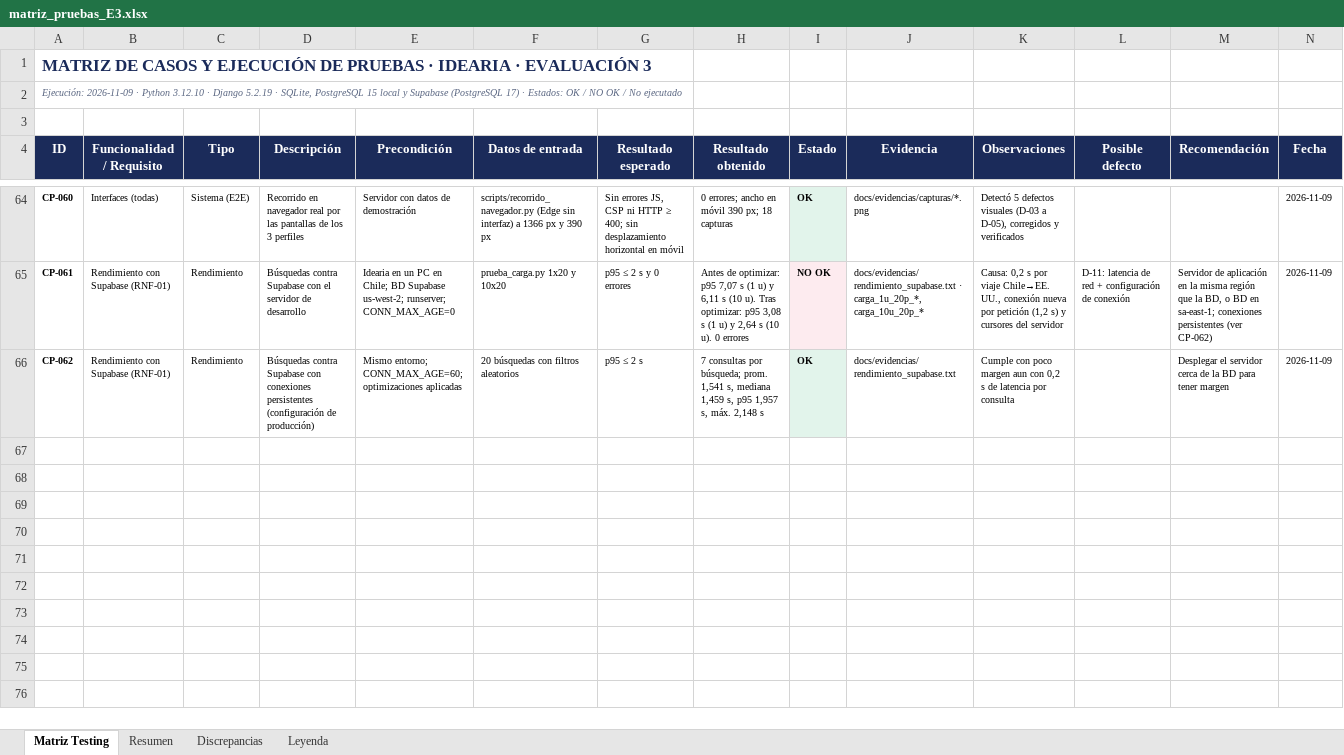
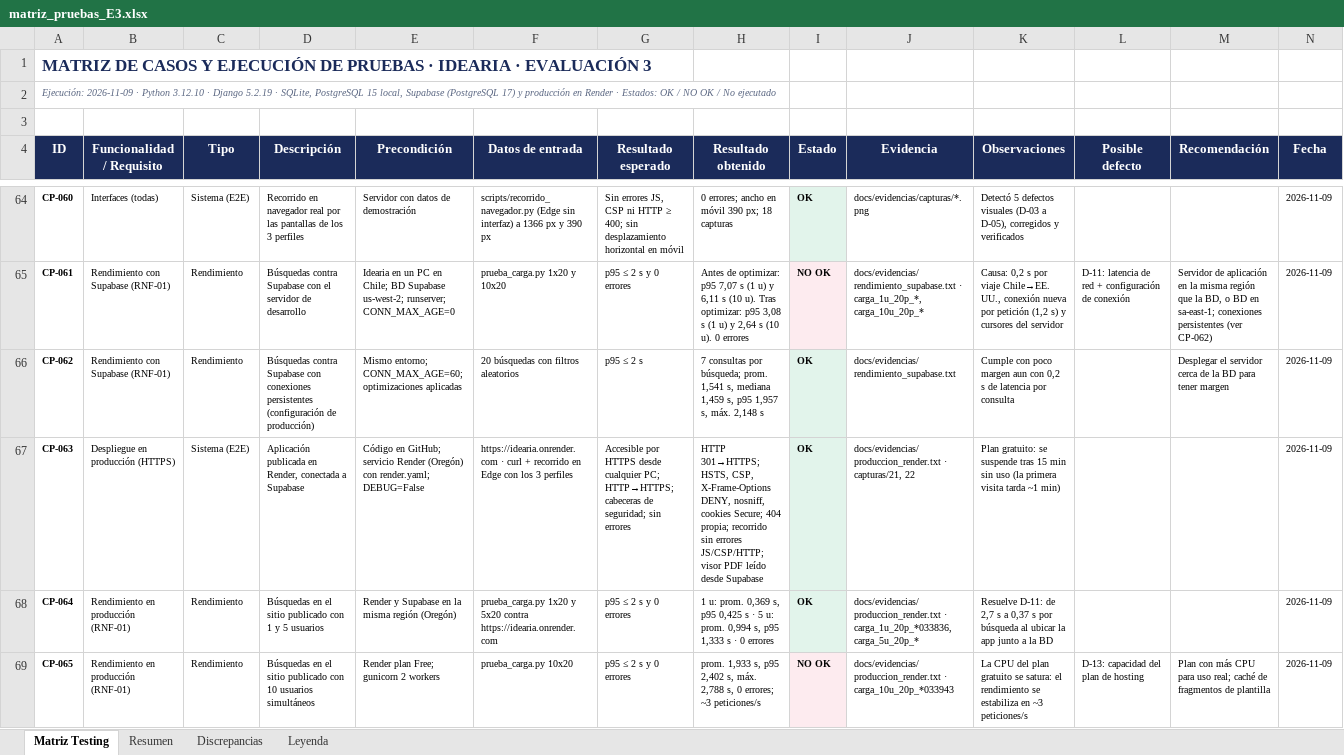
Before and after one commit to LuisChiguay-IEI/idearia, an Excel workbook: docs/pruebas/matriz_pruebas_E3.xlsx, sheet Matriz Testing, drawn as a sheet; only a part is shown, gaps mark what is left out; values as stored, in another font and other column widths than the file's, no borders; rows hold the shown columns only; the diff names each change by its address in the sheet, - before the commit and + after, or states it on an @@ line.

Commit message:
Documenta el despliegue en Render y sus resultados
- Idearia publicada en https://idearia.onrender.com (Render Oregón + Supabase Oregón)
- CP-063 OK: HTTPS, cabeceras de seguridad y recorrido sin errores en producción
- CP-064 OK: búsqueda en 0,37 s (1 usuario) y p95 1,33 s (5 usuarios)
- CP-065 NO OK: 10 usuarios simultáneos superan 2 s por la CPU del plan gratuito (D-13)
- README, plan de pruebas, matriz, implementación y guía de defensa actualizados

```diff
--- a/docs/pruebas/matriz_pruebas_E3.xlsx (sheet Matriz Testing)
+++ b/docs/pruebas/matriz_pruebas_E3.xlsx (sheet Matriz Testing)
-A2 (ID): …PostgreSQL 15 local y Supabase (PostgreSQL 17) · Estados:…
+A2 (ID): …PostgreSQL 15 local, Supabase (PostgreSQL 17) y producción en Render · Estados:…
+row 67: CP-063 | Despliegue en producción (HTTPS) | Sistema (E2E) | Aplicación publicada en Render, conectada a Supabase | Código en GitHub; servicio Render (Oregón) con render.yaml; DEBUG=False | https://idearia.onrender.com · curl + recorrido en Edge con los 3 perfiles | Accesible por HTTPS desde cualquier PC; HTTP→HTTPS; cabeceras de seguridad; sin errores | HTTP 301→HTTPS; HSTS, CSP, X-Frame-Options DENY, nosniff, cookies Secure; 404 propia; recorrido sin errores JS/CSP/HTTP; visor PDF leído desde Supabase | OK | docs/evidencias/produccion_render.txt · capturas/21, 22 | Plan gratuito: se suspende tras 15 min sin uso (la primera visita tarda ~1 min) |  |  | 2026-11-09
+row 68: CP-064 | Rendimiento en producción (RNF-01) | Rendimiento | Búsquedas en el sitio publicado con 1 y 5 usuarios | Render y Supabase en la misma región (Oregón) | prueba_carga.py 1x20 y 5x20 contra https://idearia.onrender.com | p95 ≤ 2 s y 0 errores | 1 u: prom. 0,369 s, p95 0,425 s · 5 u: prom. 0,994 s, p95 1,333 s · 0 errores | OK | docs/evidencias/produccion_render.txt · carga_1u_20p_*033836, carga_5u_20p_* | Resuelve D-11: de 2,7 s a 0,37 s por búsqueda al ubicar la app junto a la BD |  |  | 2026-11-09
+row 69: CP-065 | Rendimiento en producción (RNF-01) | Rendimiento | Búsquedas en el sitio publicado con 10 usuarios simultáneos | Render plan Free; gunicorn 2 workers | prueba_carga.py 10x20 | p95 ≤ 2 s y 0 errores | prom. 1,933 s, p95 2,402 s, máx. 2,788 s, 0 errores; ~3 peticiones/s | NO OK | docs/evidencias/produccion_render.txt · carga_10u_20p_*033943 | La CPU del plan gratuito se satura: el rendimiento se estabiliza en ~3 peticiones/s | D-13: capacidad del plan de hosting | Plan con más CPU para uso real; caché de fragmentos de plantilla | 2026-11-09
```
Also changed, not shown: sheet Resumen, sheet Discrepancias, 14 other files.
